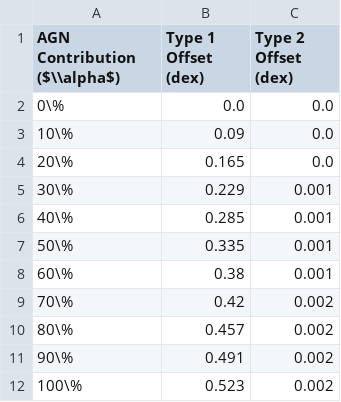
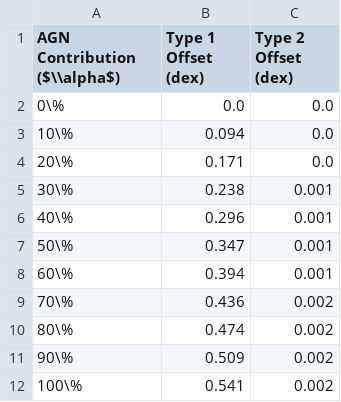
Before and after one commit to mitchellhooymans/HonoursResearchProject, a CSV file: outputs/UVJ_vectoroffset.csv, drawn as a sheet.

```diff
--- a/outputs/UVJ_vectoroffset.csv
+++ b/outputs/UVJ_vectoroffset.csv
@@ -2,11 +2,11 @@ AGN Contribution ($\\alpha$),Type 1 Offset (dex),Type 2 Offset (dex)
 0\%,0.0,0.0
-10\%,0.09,0.0
-20\%,0.165,0.0
-30\%,0.229,0.001
-40\%,0.285,0.001
-50\%,0.335,0.001
-60\%,0.38,0.001
-70\%,0.42,0.002
-80\%,0.457,0.002
-90\%,0.491,0.002
-100\%,0.523,0.002
+10\%,0.094,0.0
+20\%,0.171,0.0
+30\%,0.238,0.001
+40\%,0.296,0.001
+50\%,0.347,0.001
+60\%,0.394,0.001
+70\%,0.436,0.002
+80\%,0.474,0.002
+90\%,0.509,0.002
+100\%,0.541,0.002
```
Also changed, not shown: 17 other files.
